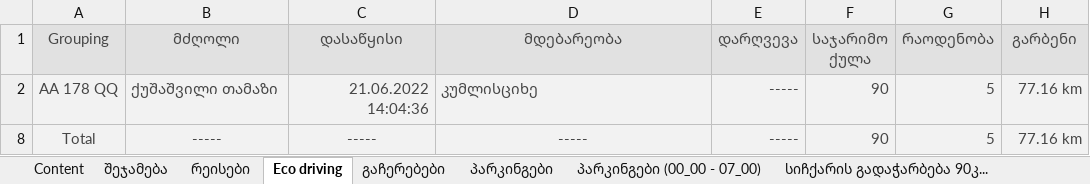
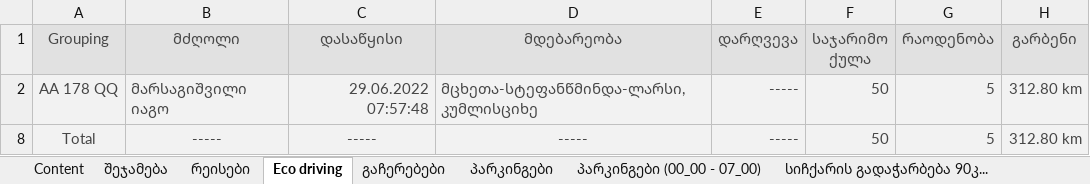
Before and after one commit to ggozalishvili/etl, an Excel workbook: apps/alo_xlsx.xlsx, sheet Eco driving, drawn as a sheet; values as stored, in another font and other column widths than the file's, no borders; the diff names each change by its address in the sheet, - before the commit and + after, or states it on an @@ line.

```diff
--- a/apps/alo_xlsx.xlsx (sheet Eco driving)
+++ b/apps/alo_xlsx.xlsx (sheet Eco driving)
-B2 (მძღოლი): ქუშაშვილი თამაზი
+B2 (მძღოლი): მარსაგიშვილი იაგო
-C2 (დასაწყისი): 21.06.2022 14:04:36
+C2 (დასაწყისი): 29.06.2022 07:57:48
-D2 (მდებარეობა): კუმლისციხე
+D2 (მდებარეობა): მცხეთა-სტეფანწმინდა-ლარსი, კუმლისციხე
-F2 (საჯარიმო ქულა): 90
+F2 (საჯარიმო ქულა): 50
-H2 (გარბენი): 77.16 km
+H2 (გარბენი): 312.80 km
-F8 (საჯარიმო ქულა): 90
+F8 (საჯარიმო ქულა): 50
-H8 (გარბენი): 77.16 km
+H8 (გარბენი): 312.80 km
```
Also changed, not shown: sheet რეისები, sheet შეჯამება, sheet პარკინგები (00_00 - 07_00), sheet პარკინგები, sheet სიჩქარის გადაჭარბება 90კ..., sheet გაჩერებები, 2 more sheets, other sheet tabs, hidden cells, 4 other files.
